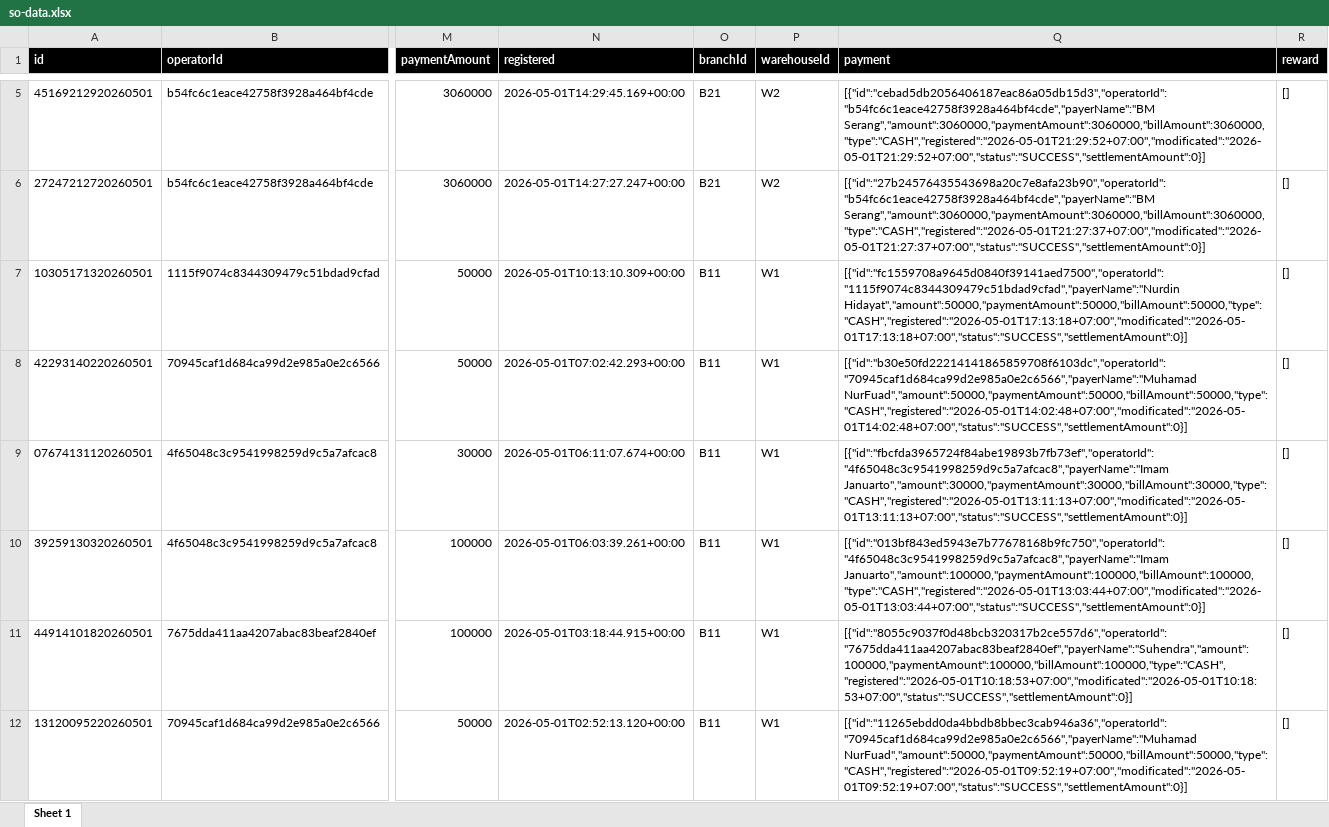
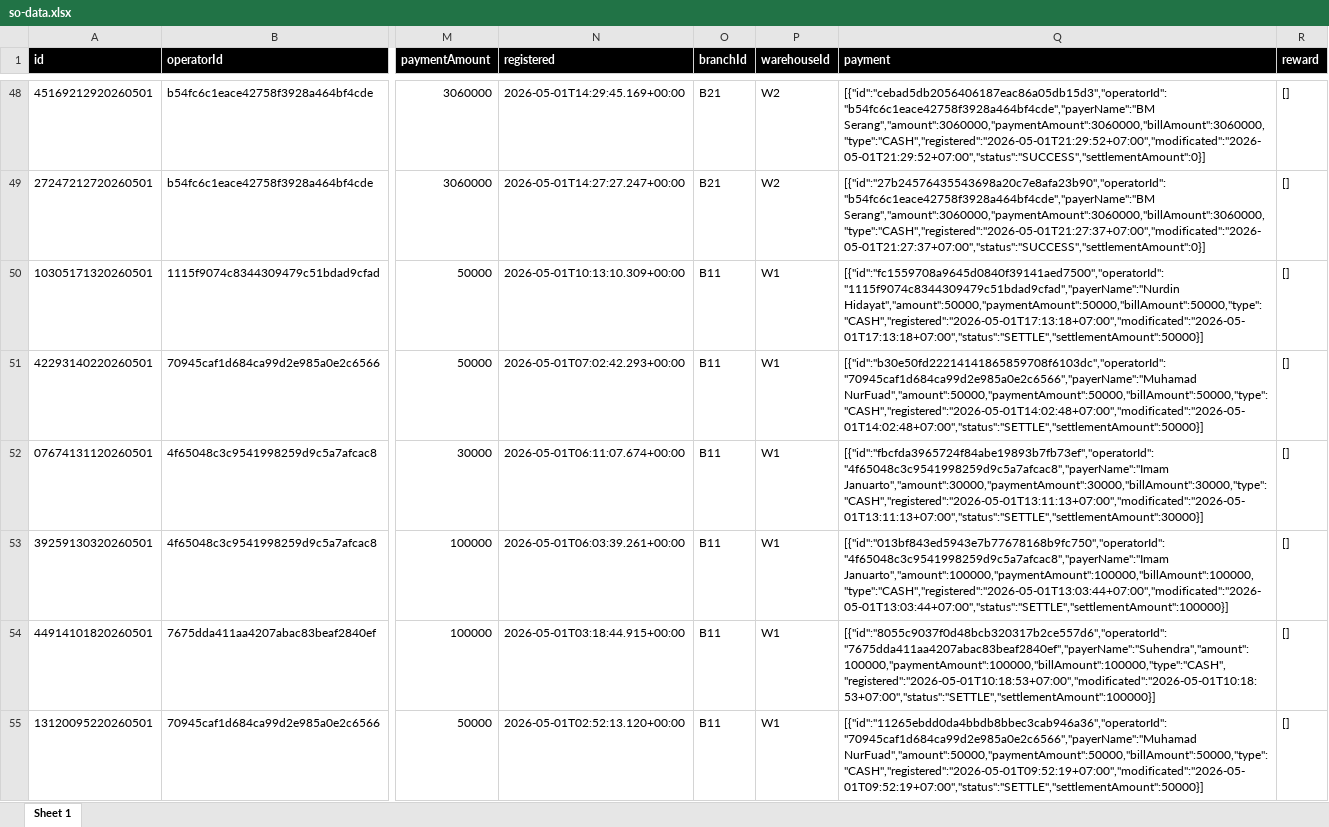
Before and after one commit to joherqp/skj, an Excel workbook: supabase/datalama/excel/so-data.xlsx, sheet Sheet 1, drawn as a sheet; only a part is shown, gaps mark what is left out; values as stored, in another font and other column widths than the file's, no borders; addresses are those after the commit; the diff covers the shown part only; the diff names each change by its address in the sheet, - before the commit and + after, or states it on an @@ line.

```diff
--- a/supabase/datalama/excel/so-data.xlsx (sheet Sheet 1)
+++ b/supabase/datalama/excel/so-data.xlsx (sheet Sheet 1)
-Q50 (payment): [{"id":"fc1559708a9645d0840f39141aed7500","operatorId":"1115f9074c8344309479c51bdad9cfad","payerName":"Nurdin Hidayat","amount":50000,"paymentAmount":50000,"billAmount":50000,"type":"CASH","registered":"2026-05-01T17:13:18+07:00","modificated":"2026-05-01T17:13:18+07:00","status":"SUCCESS","settlementAmount":0}]
+Q50 (payment): [{"id":"fc1559708a9645d0840f39141aed7500","operatorId":"1115f9074c8344309479c51bdad9cfad","payerName":"Nurdin Hidayat","amount":50000,"paymentAmount":50000,"billAmount":50000,"type":"CASH","registered":"2026-05-01T17:13:18+07:00","modificated":"2026-05-01T17:13:18+07:00","status":"SETTLE","settlementAmount":50000}]
-Q51 (payment): [{"id":"b30e50fd22214141865859708f6103dc","operatorId":"70945caf1d684ca99d2e985a0e2c6566","payerName":"Muhamad NurFuad","amount":50000,"paymentAmount":50000,"billAmount":50000,"type":"CASH","registered":"2026-05-01T14:02:48+07:00","modificated":"2026-05-01T14:02:48+07:00","status":"SUCCESS","settlementAmount":0}]
+Q51 (payment): [{"id":"b30e50fd22214141865859708f6103dc","operatorId":"70945caf1d684ca99d2e985a0e2c6566","payerName":"Muhamad NurFuad","amount":50000,"paymentAmount":50000,"billAmount":50000,"type":"CASH","registered":"2026-05-01T14:02:48+07:00","modificated":"2026-05-01T14:02:48+07:00","status":"SETTLE","settlementAmount":50000}]
-Q52 (payment): [{"id":"fbcfda3965724f84abe19893b7fb73ef","operatorId":"4f65048c3c9541998259d9c5a7afcac8","payerName":"Imam Januarto","amount":30000,"paymentAmount":30000,"billAmount":30000,"type":"CASH","registered":"2026-05-01T13:11:13+07:00","modificated":"2026-05-01T13:11:13+07:00","status":"SUCCESS","settlementAmount":0}]
+Q52 (payment): [{"id":"fbcfda3965724f84abe19893b7fb73ef","operatorId":"4f65048c3c9541998259d9c5a7afcac8","payerName":"Imam Januarto","amount":30000,"paymentAmount":30000,"billAmount":30000,"type":"CASH","registered":"2026-05-01T13:11:13+07:00","modificated":"2026-05-01T13:11:13+07:00","status":"SETTLE","settlementAmount":30000}]
-Q53 (payment): [{"id":"013bf843ed5943e7b77678168b9fc750","operatorId":"4f65048c3c9541998259d9c5a7afcac8","payerName":"Imam Januarto","amount":100000,"paymentAmount":100000,"billAmount":100000,"type":"CASH","registered":"2026-05-01T13:03:44+07:00","modificated":"2026-05-01T13:03:44+07:00","status":"SUCCESS","settlementAmount":0}]
+Q53 (payment): [{"id":"013bf843ed5943e7b77678168b9fc750","operatorId":"4f65048c3c9541998259d9c5a7afcac8","payerName":"Imam Januarto","amount":100000,"paymentAmount":100000,"billAmount":100000,"type":"CASH","registered":"2026-05-01T13:03:44+07:00","modificated":"2026-05-01T13:03:44+07:00","status":"SETTLE","settlementAmount":100000}]
-Q54 (payment): [{"id":"8055c9037f0d48bcb320317b2ce557d6","operatorId":"7675dda411aa4207abac83beaf2840ef","payerName":"Suhendra","amount":100000,"paymentAmount":100000,"billAmount":100000,"type":"CASH","registered":"2026-05-01T10:18:53+07:00","modificated":"2026-05-01T10:18:53+07:00","status":"SUCCESS","settlementAmount":0}]
+Q54 (payment): [{"id":"8055c9037f0d48bcb320317b2ce557d6","operatorId":"7675dda411aa4207abac83beaf2840ef","payerName":"Suhendra","amount":100000,"paymentAmount":100000,"billAmount":100000,"type":"CASH","registered":"2026-05-01T10:18:53+07:00","modificated":"2026-05-01T10:18:53+07:00","status":"SETTLE","settlementAmount":100000}]
-Q55 (payment): [{"id":"11265ebdd0da4bbdb8bbec3cab946a36","operatorId":"70945caf1d684ca99d2e985a0e2c6566","payerName":"Muhamad NurFuad","amount":50000,"paymentAmount":50000,"billAmount":50000,"type":"CASH","registered":"2026-05-01T09:52:19+07:00","modificated":"2026-05-01T09:52:19+07:00","status":"SUCCESS","settlementAmount":0}]
+Q55 (payment): [{"id":"11265ebdd0da4bbdb8bbec3cab946a36","operatorId":"70945caf1d684ca99d2e985a0e2c6566","payerName":"Muhamad NurFuad","amount":50000,"paymentAmount":50000,"billAmount":50000,"type":"CASH","registered":"2026-05-01T09:52:19+07:00","modificated":"2026-05-01T09:52:19+07:00","status":"SETTLE","settlementAmount":50000}]
```
Also changed, not shown: 43 added rows and 4 edited cells elsewhere in this sheet, supabase/datalama/excel/BQ.xlsx, supabase/datalama/excel/attendance-data-setoran.xlsx, 8 other files.
